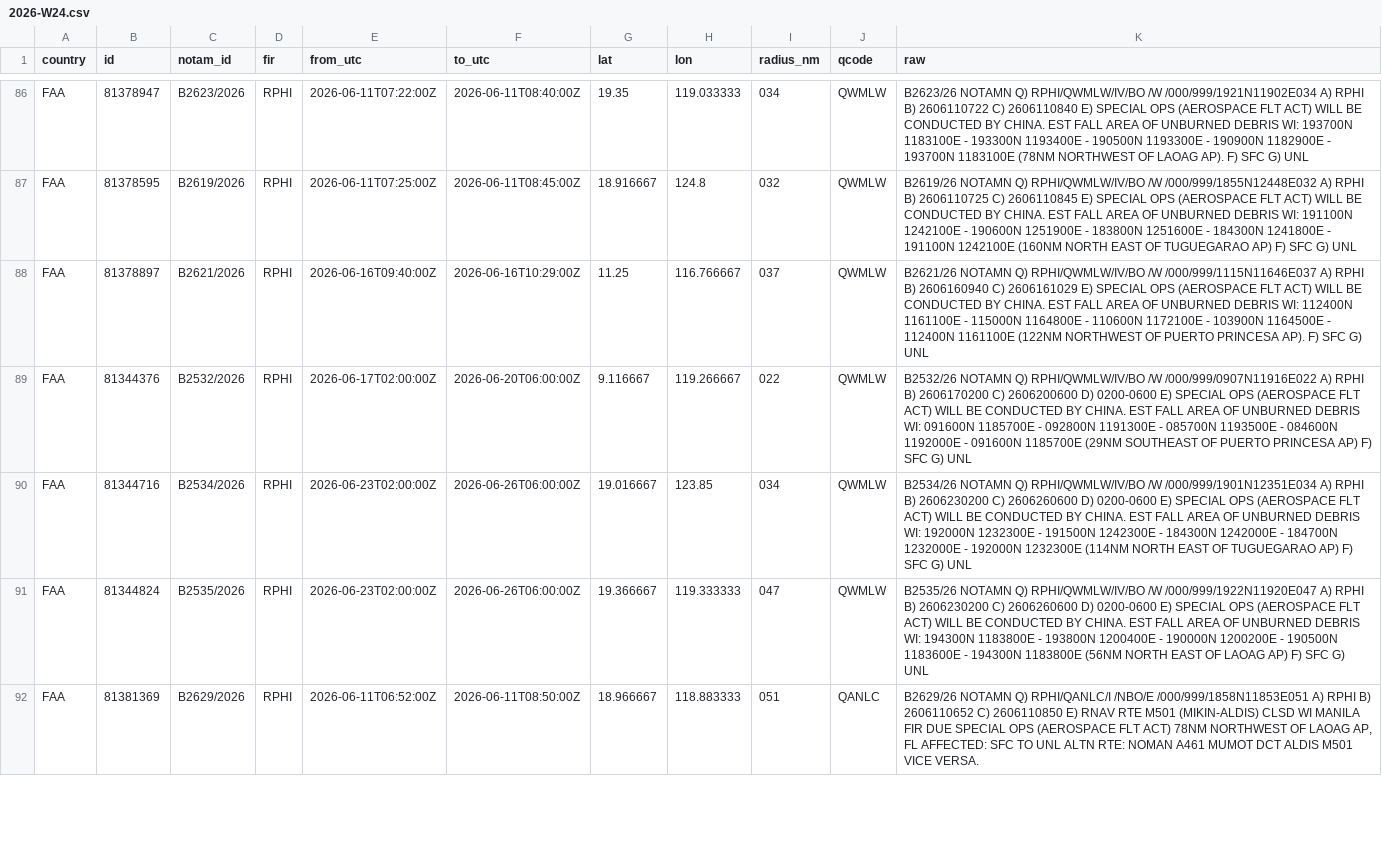
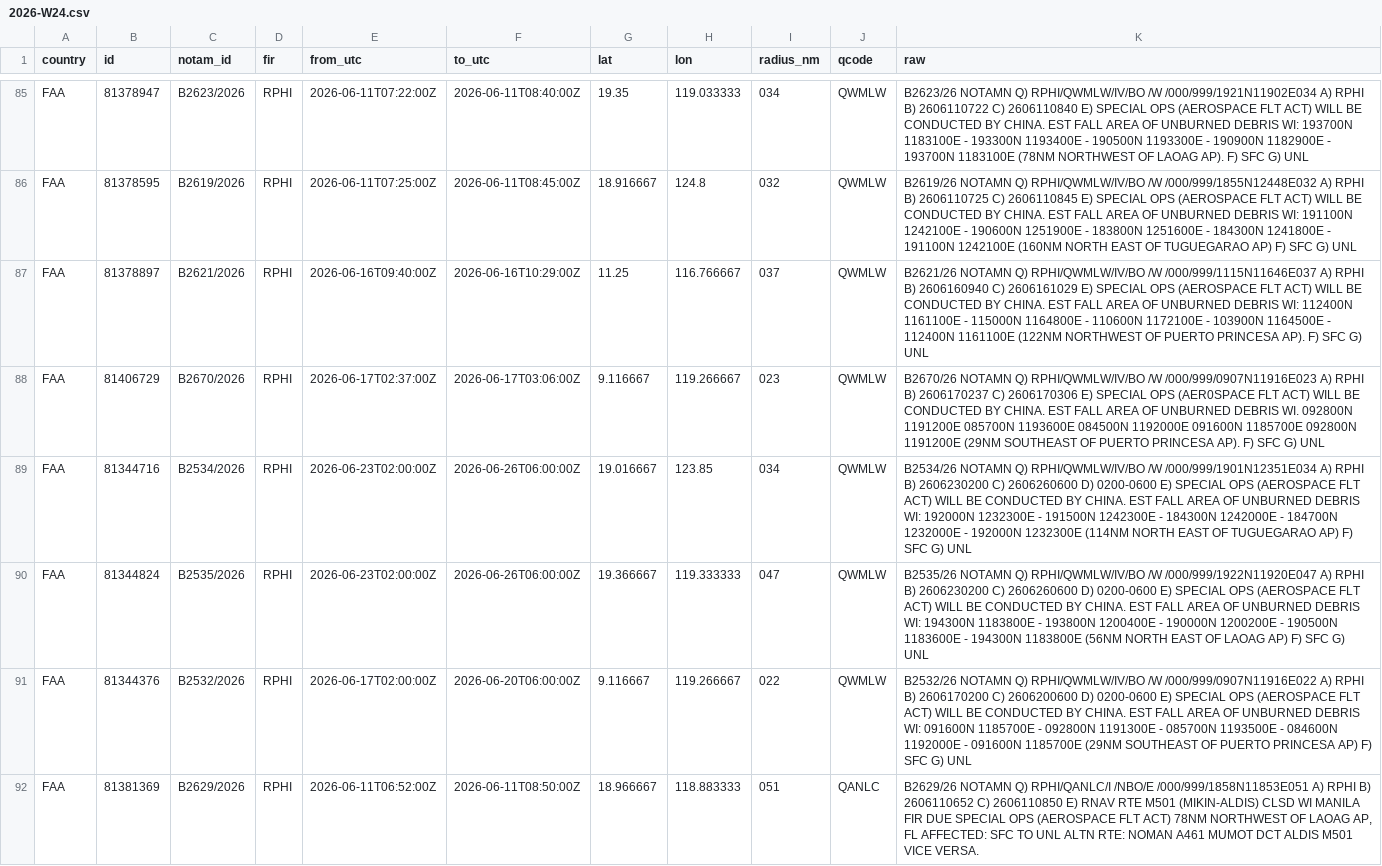
Before and after one commit to lzq1206/notam-whisper, a CSV file: history/notams/2026-W24.csv, drawn as a sheet; only a part is shown, gaps mark what is left out; the diff covers the shown part only.

```diff
--- a/history/notams/2026-W24.csv
+++ b/history/notams/2026-W24.csv
@@ -88,5 +87,6 @@ FAA,81378595,B2619/2026,RPHI,2026-06-11T07:25:00Z,2026-06-11T08:45:00Z,18.916667
 FAA,81378897,B2621/2026,RPHI,2026-06-16T09:40:00Z,2026-06-16T10:29:00Z,11.25,116.766667,037,QWMLW,B2621/26 NOTAMN  Q) RPHI/QWMLW/IV/BO /W /000/999/1115N11646E037  A) RPHI B) 2606160940 C) 2606161029  E) SPECIAL OPS (AEROSPACE FLT ACT) WILL BE CONDUCTED BY CHINA.   EST FALL AREA OF UNBURNED DEBRIS WI:  112400N 1161100E -  115000N 1164800E -  110600N 1172100E -  103900N 1164500E -  112400N 1161100E  (122NM NORTHWEST OF PUERTO PRINCESA AP).  F) SFC G) UNL
-FAA,81344376,B2532/2026,RPHI,2026-06-17T02:00:00Z,2026-06-20T06:00:00Z,9.116667,119.266667,022,QWMLW,B2532/26 NOTAMN  Q) RPHI/QWMLW/IV/BO /W /000/999/0907N11916E022  A) RPHI B) 2606170200 C) 2606200600  D) 0200-0600  E) SPECIAL OPS (AEROSPACE FLT ACT) WILL BE CONDUCTED BY CHINA. EST   FALL AREA OF UNBURNED DEBRIS WI:  091600N 1185700E -  092800N 1191300E -  085700N 1193500E -  084600N 1192000E -  091600N 1185700E  (29NM SOUTHEAST OF PUERTO PRINCESA AP)  F) SFC G) UNL
+FAA,81406729,B2670/2026,RPHI,2026-06-17T02:37:00Z,2026-06-17T03:06:00Z,9.116667,119.266667,023,QWMLW,B2670/26 NOTAMN  Q) RPHI/QWMLW/IV/BO /W /000/999/0907N11916E023  A) RPHI B) 2606170237 C) 2606170306  E) SPECIAL OPS (AER0SPACE FLT ACT) WILL BE CONDUCTED BY CHINA. EST   FALL AREA OF UNBURNED DEBRIS WI.  092800N 1191200E  085700N 1193600E  084500N 1192000E  091600N 1185700E  092800N 1191200E  (29NM SOUTHEAST OF PUERTO PRINCESA AP).  F) SFC G) UNL
 FAA,81344716,B2534/2026,RPHI,2026-06-23T02:00:00Z,2026-06-26T06:00:00Z,19.016667,123.85,034,QWMLW,B2534/26 NOTAMN  Q) RPHI/QWMLW/IV/BO /W /000/999/1901N12351E034  A) RPHI B) 2606230200 C) 2606260600  D) 0200-0600  E) SPECIAL OPS (AEROSPACE FLT ACT) WILL BE CONDUCTED BY CHINA. EST   FALL AREA OF UNBURNED DEBRIS WI:  192000N 1232300E -  191500N 1242300E -  184300N 1242000E -  184700N 1232000E -  192000N 1232300E  (114NM NORTH EAST OF TUGUEGARAO AP)  F) SFC G) UNL
 FAA,81344824,B2535/2026,RPHI,2026-06-23T02:00:00Z,2026-06-26T06:00:00Z,19.366667,119.333333,047,QWMLW,B2535/26 NOTAMN  Q) RPHI/QWMLW/IV/BO /W /000/999/1922N11920E047  A) RPHI B) 2606230200 C) 2606260600  D) 0200-0600  E) SPECIAL OPS (AEROSPACE FLT ACT) WILL BE CONDUCTED BY CHINA. EST   FALL AREA OF UNBURNED DEBRIS WI:  194300N 1183800E -  193800N 1200400E -  190000N 1200200E -  190500N 1183600E -  194300N 1183800E  (56NM NORTH EAST OF LAOAG AP)  F) SFC G) UNL
+FAA,81344376,B2532/2026,RPHI,2026-06-17T02:00:00Z,2026-06-20T06:00:00Z,9.116667,119.266667,022,QWMLW,B2532/26 NOTAMN  Q) RPHI/QWMLW/IV/BO /W /000/999/0907N11916E022  A) RPHI B) 2606170200 C) 2606200600  D) 0200-0600  E) SPECIAL OPS (AEROSPACE FLT ACT) WILL BE CONDUCTED BY CHINA. EST   FALL AREA OF UNBURNED DEBRIS WI:  091600N 1185700E -  092800N 1191300E -  085700N 1193500E -  084600N 1192000E -  091600N 1185700E  (29NM SOUTHEAST OF PUERTO PRINCESA AP)  F) SFC G) UNL
 FAA,81381369,B2629/2026,RPHI,2026-06-11T06:52:00Z,2026-06-11T08:50:00Z,18.966667,118.883333,051,QANLC,"B2629/26 NOTAMN  Q) RPHI/QANLC/I /NBO/E /000/999/1858N11853E051  A) RPHI B) 2606110652 C) 2606110850  E) RNAV RTE M501 (MIKIN-ALDIS) CLSD WI MANILA FIR  DUE SPECIAL OPS (AEROSPACE FLT ACT) 78NM NORTHWEST OF LAOAG AP,  FL AFFECTED: SFC TO UNL    ALTN RTE:  NOMAN A461 MUMOT DCT ALDIS M501 VICE VERSA."
```
Also changed, not shown: 4 removed rows elsewhere in this file, notams.csv, 2 other files.
